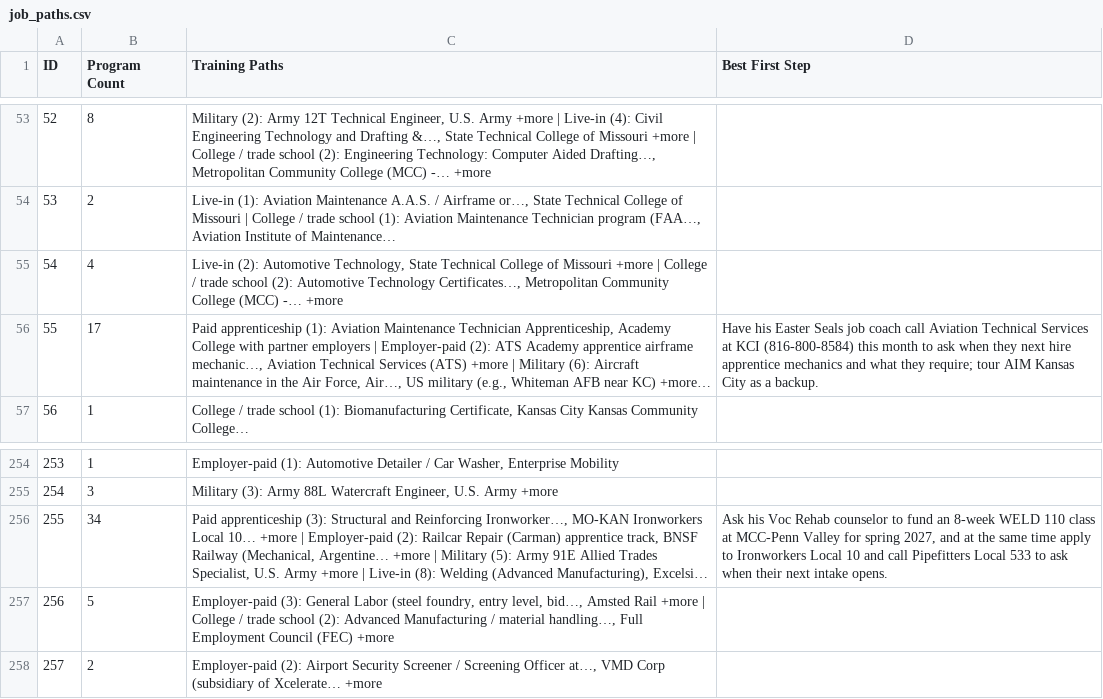
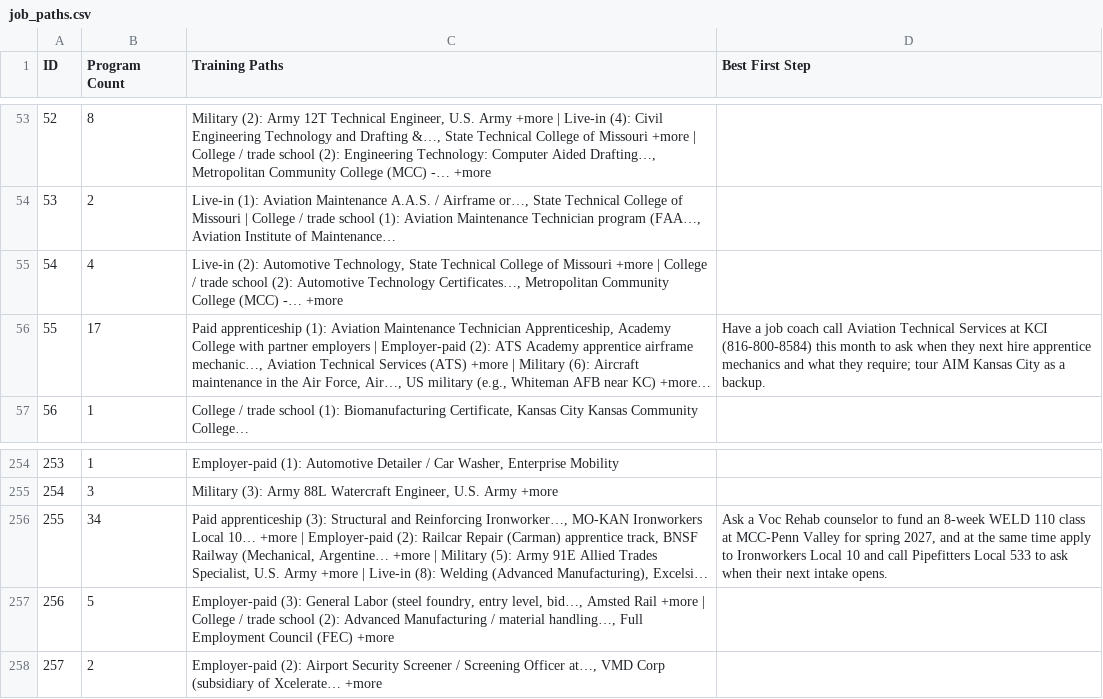
Before and after one commit to eschaq/career-compass, a CSV file: data/job_paths.csv, drawn as a sheet; only a part is shown, gaps mark what is left out; long unchanged cells end in …; the diff names each change by its address in the sheet, - before the commit and + after, or states it on an @@ line.

```diff
--- a/data/job_paths.csv
+++ b/data/job_paths.csv
-D56 (Best First Step): Have his Easter Seals job coach…
+D56 (Best First Step): Have a job coach…
-D256 (Best First Step): Ask his Voc Rehab…
+D256 (Best First Step): Ask a Voc Rehab…
```
Also changed, not shown: 6 other files.
